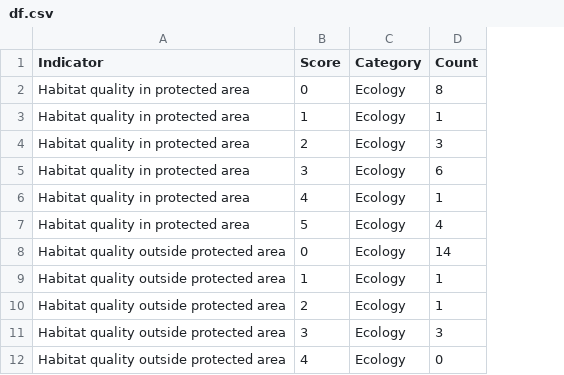
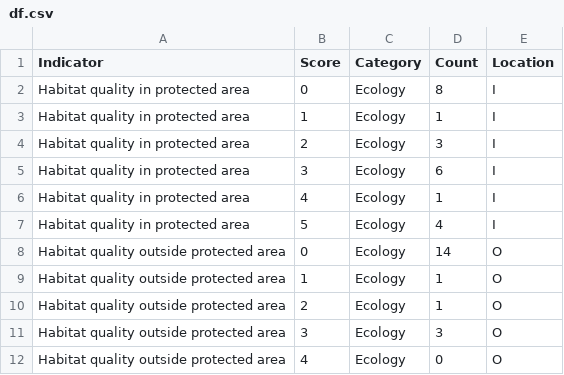
Before and after one commit to mfeddern/MPAFigures, a CSV file: MPAFigures/Data/Compiled/df.csv, drawn as a sheet; only a part is shown; the diff names each change by its address in the sheet, - before the commit and + after, or states it on an @@ line.

```diff
--- a/MPAFigures/Data/Compiled/df.csv
+++ b/MPAFigures/Data/Compiled/df.csv
+column E (Location), rows 2-12: I | I | I | I | I | I | O | O | O | O | O
```
Also changed, not shown: 3 other files.
